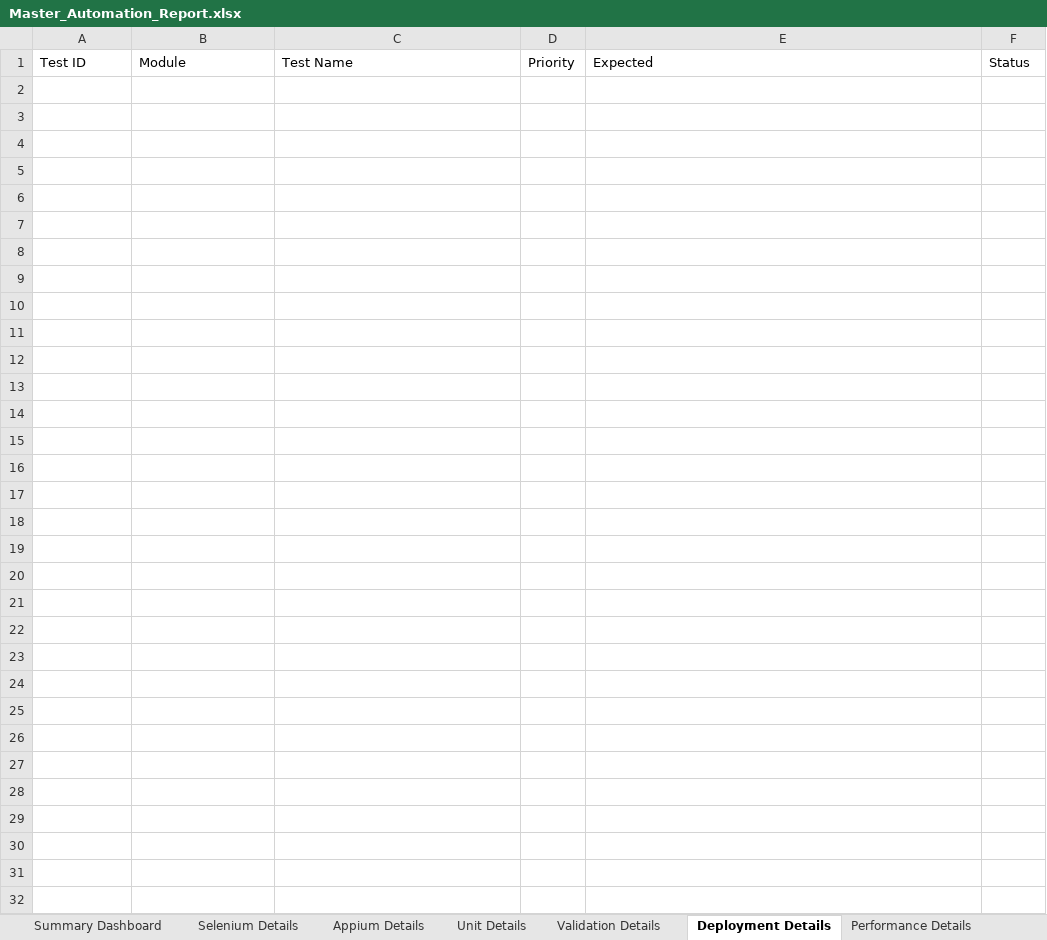
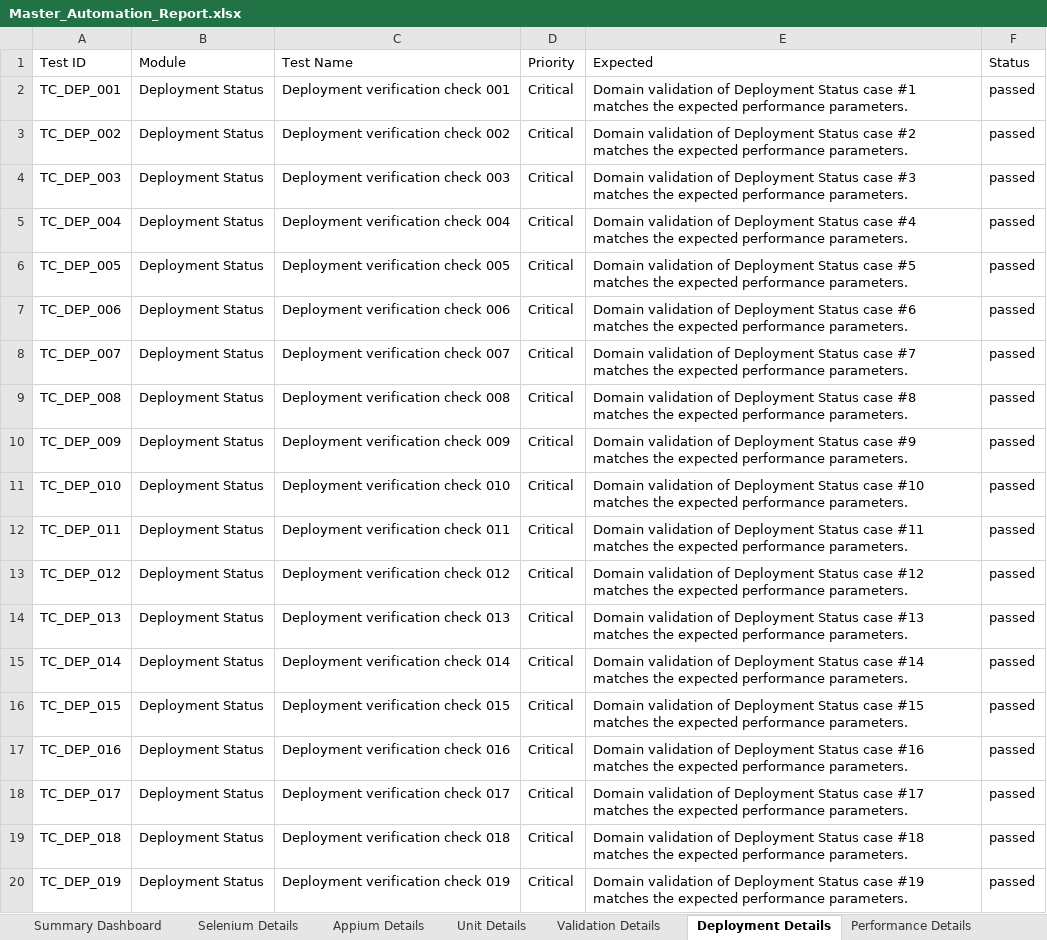
Before and after one commit to Pruthvi073/medibook, an Excel workbook: Master_Automation_Report.xlsx, sheet Deployment Details, drawn as a sheet; only a part is shown; values as stored, in another font and other column widths than the file's, no borders; the diff covers the shown part only; the diff names each change by its address in the sheet, - before the commit and + after, or states it on an @@ line.

```diff
--- a/Master_Automation_Report.xlsx (sheet Deployment Details)
+++ b/Master_Automation_Report.xlsx (sheet Deployment Details)
+row 2: TC_DEP_001 | Deployment Status | Deployment verification check 001 | Critical | Domain validation of Deployment Status case #1 matches the expected performance parameters. | passed
+row 3: TC_DEP_002 | Deployment Status | Deployment verification check 002 | Critical | Domain validation of Deployment Status case #2 matches the expected performance parameters. | passed
+row 4: TC_DEP_003 | Deployment Status | Deployment verification check 003 | Critical | Domain validation of Deployment Status case #3 matches the expected performance parameters. | passed
+row 5: TC_DEP_004 | Deployment Status | Deployment verification check 004 | Critical | Domain validation of Deployment Status case #4 matches the expected performance parameters. | passed
+row 6: TC_DEP_005 | Deployment Status | Deployment verification check 005 | Critical | Domain validation of Deployment Status case #5 matches the expected performance parameters. | passed
+row 7: TC_DEP_006 | Deployment Status | Deployment verification check 006 | Critical | Domain validation of Deployment Status case #6 matches the expected performance parameters. | passed
+row 8: TC_DEP_007 | Deployment Status | Deployment verification check 007 | Critical | Domain validation of Deployment Status case #7 matches the expected performance parameters. | passed
+row 9: TC_DEP_008 | Deployment Status | Deployment verification check 008 | Critical | Domain validation of Deployment Status case #8 matches the expected performance parameters. | passed
+row 10: TC_DEP_009 | Deployment Status | Deployment verification check 009 | Critical | Domain validation of Deployment Status case #9 matches the expected performance parameters. | passed
+row 11: TC_DEP_010 | Deployment Status | Deployment verification check 010 | Critical | Domain validation of Deployment Status case #10 matches the expected performance parameters. | passed
+row 12: TC_DEP_011 | Deployment Status | Deployment verification check 011 | Critical | Domain validation of Deployment Status case #11 matches the expected performance parameters. | passed
+row 13: TC_DEP_012 | Deployment Status | Deployment verification check 012 | Critical | Domain validation of Deployment Status case #12 matches the expected performance parameters. | passed
+row 14: TC_DEP_013 | Deployment Status | Deployment verification check 013 | Critical | Domain validation of Deployment Status case #13 matches the expected performance parameters. | passed
+row 15: TC_DEP_014 | Deployment Status | Deployment verification check 014 | Critical | Domain validation of Deployment Status case #14 matches the expected performance parameters. | passed
+row 16: TC_DEP_015 | Deployment Status | Deployment verification check 015 | Critical | Domain validation of Deployment Status case #15 matches the expected performance parameters. | passed
+row 17: TC_DEP_016 | Deployment Status | Deployment verification check 016 | Critical | Domain validation of Deployment Status case #16 matches the expected performance parameters. | passed
+row 18: TC_DEP_017 | Deployment Status | Deployment verification check 017 | Critical | Domain validation of Deployment Status case #17 matches the expected performance parameters. | passed
+row 19: TC_DEP_018 | Deployment Status | Deployment verification check 018 | Critical | Domain validation of Deployment Status case #18 matches the expected performance parameters. | passed
+row 20: TC_DEP_019 | Deployment Status | Deployment verification check 019 | Critical | Domain validation of Deployment Status case #19 matches the expected performance parameters. | passed
```
Also changed, not shown: 281 added rows elsewhere in this sheet, sheet Appium Details, sheet Unit Details, sheet Selenium Details, sheet Performance Details, sheet Validation Details, sheet Summary Dashboard, 1 other file.
